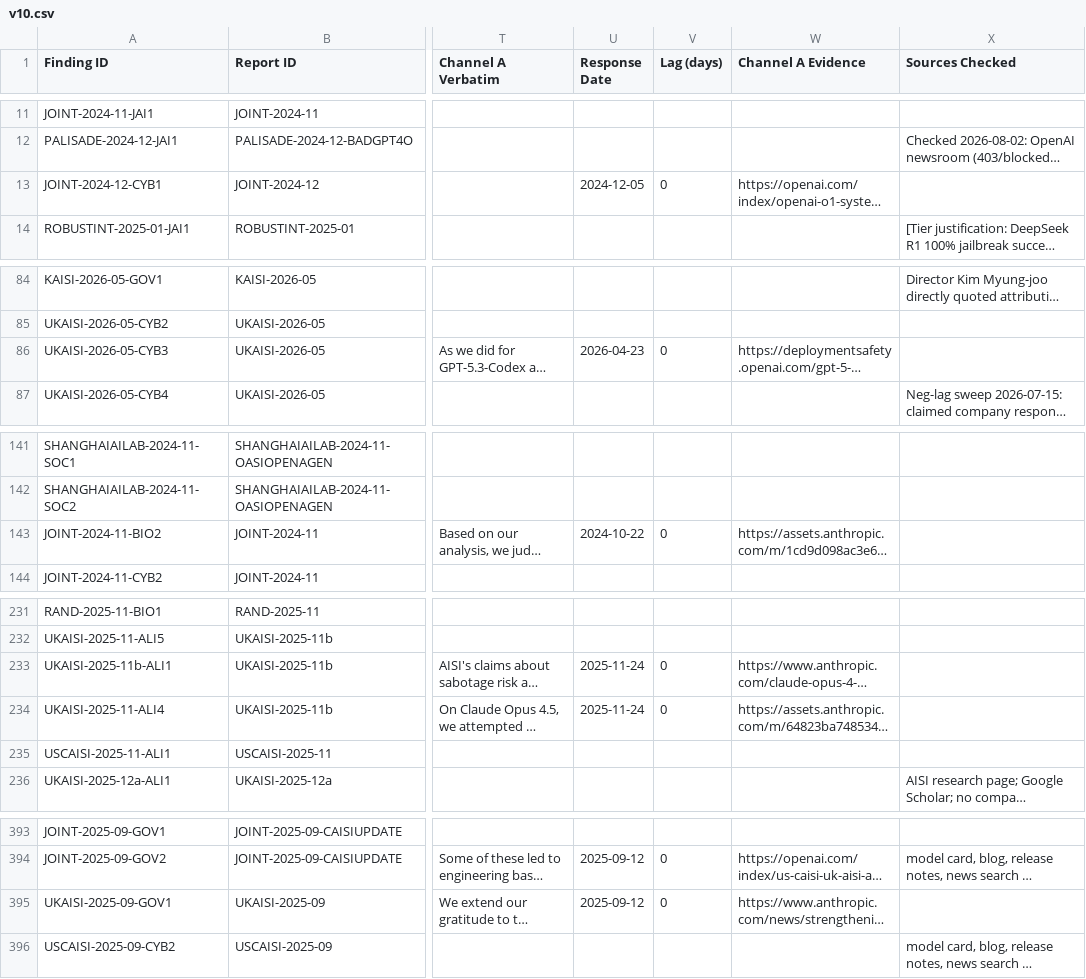
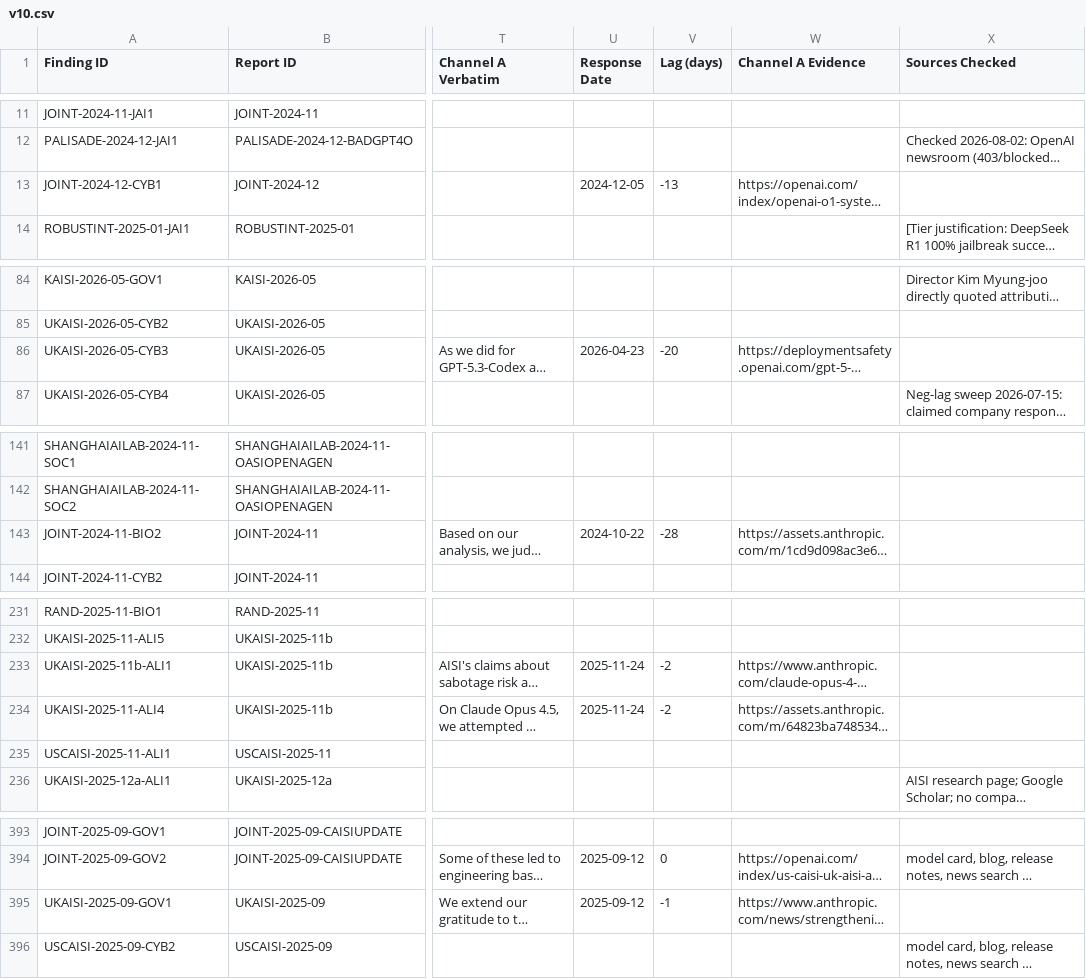
Before and after one commit to KUNALSINGH9373/evaluating-the-evaluators, a CSV file: v10.csv, drawn as a sheet; only a part is shown, gaps mark what is left out; long unchanged cells end in …; the diff covers the shown part only; the diff names each change by its address in the sheet, - before the commit and + after, or states it on an @@ line.

```diff
--- a/v10.csv
+++ b/v10.csv
-V13 (Lag (days)): 0
+V13 (Lag (days)): -13
-V86 (Lag (days)): 0
+V86 (Lag (days)): -20
-V143 (Lag (days)): 0
+V143 (Lag (days)): -28
-V233:V234 (Lag (days)): 0
+V233:V234 (Lag (days)): -2
-V395 (Lag (days)): 0
+V395 (Lag (days)): -1
```
Also changed, not shown: 17 edited cells elsewhere in this file.
